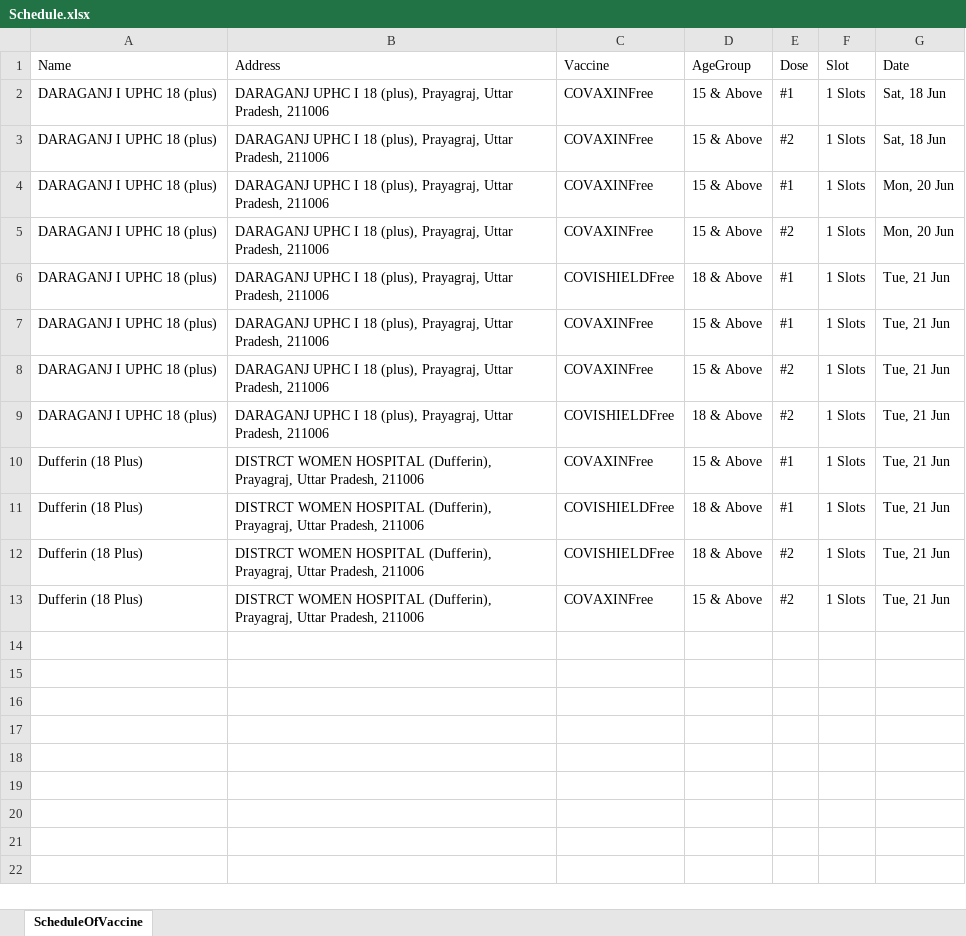
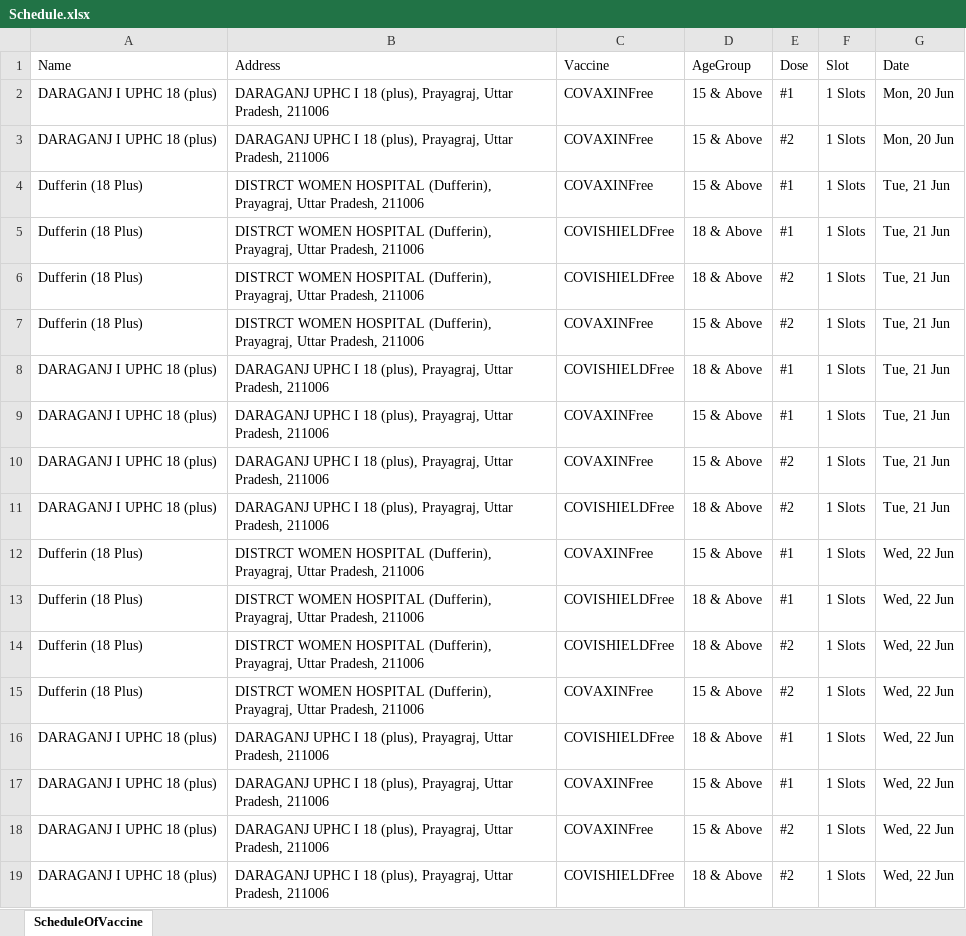
Before and after one commit to singaman/CoWin-Automation, an Excel workbook: Schedule.xlsx, sheet ScheduleOfVaccine, drawn as a sheet; values as stored, in another font and other column widths than the file's, no borders; removed rows and columns are numbered as before the commit, all else as after; the diff names each change by its address in the sheet, - before the commit and + after, or states it on an @@ line.

```diff
--- a/Schedule.xlsx (sheet ScheduleOfVaccine)
+++ b/Schedule.xlsx (sheet ScheduleOfVaccine)
-row 2: DARAGANJ I UPHC 18 (plus) | DARAGANJ UPHC I 18 (plus), Prayagraj, Uttar Pradesh, 211006 | COVAXINFree | 15 & Above | #1 | 1 Slots | Sat, 18 Jun
-row 3: DARAGANJ I UPHC 18 (plus) | DARAGANJ UPHC I 18 (plus), Prayagraj, Uttar Pradesh, 211006 | COVAXINFree | 15 & Above | #2 | 1 Slots | Sat, 18 Jun
+row 4: Dufferin (18 Plus) | DISTRCT WOMEN HOSPITAL (Dufferin), Prayagraj, Uttar Pradesh, 211006 | COVAXINFree | 15 & Above | #1 | 1 Slots | Tue, 21 Jun
+row 5: Dufferin (18 Plus) | DISTRCT WOMEN HOSPITAL (Dufferin), Prayagraj, Uttar Pradesh, 211006 | COVISHIELDFree | 18 & Above | #1 | 1 Slots | Tue, 21 Jun
+row 6: Dufferin (18 Plus) | DISTRCT WOMEN HOSPITAL (Dufferin), Prayagraj, Uttar Pradesh, 211006 | COVISHIELDFree | 18 & Above | #2 | 1 Slots | Tue, 21 Jun
+row 7: Dufferin (18 Plus) | DISTRCT WOMEN HOSPITAL (Dufferin), Prayagraj, Uttar Pradesh, 211006 | COVAXINFree | 15 & Above | #2 | 1 Slots | Tue, 21 Jun
-G12:G15 (Date): Tue, 21 Jun
+G12:G15 (Date): Wed, 22 Jun
+row 16: DARAGANJ I UPHC 18 (plus) | DARAGANJ UPHC I 18 (plus), Prayagraj, Uttar Pradesh, 211006 | COVISHIELDFree | 18 & Above | #1 | 1 Slots | Wed, 22 Jun
+row 17: DARAGANJ I UPHC 18 (plus) | DARAGANJ UPHC I 18 (plus), Prayagraj, Uttar Pradesh, 211006 | COVAXINFree | 15 & Above | #1 | 1 Slots | Wed, 22 Jun
+row 18: DARAGANJ I UPHC 18 (plus) | DARAGANJ UPHC I 18 (plus), Prayagraj, Uttar Pradesh, 211006 | COVAXINFree | 15 & Above | #2 | 1 Slots | Wed, 22 Jun
+row 19: DARAGANJ I UPHC 18 (plus) | DARAGANJ UPHC I 18 (plus), Prayagraj, Uttar Pradesh, 211006 | COVISHIELDFree | 18 & Above | #2 | 1 Slots | Wed, 22 Jun
```
Also changed, not shown: 3 other files.
